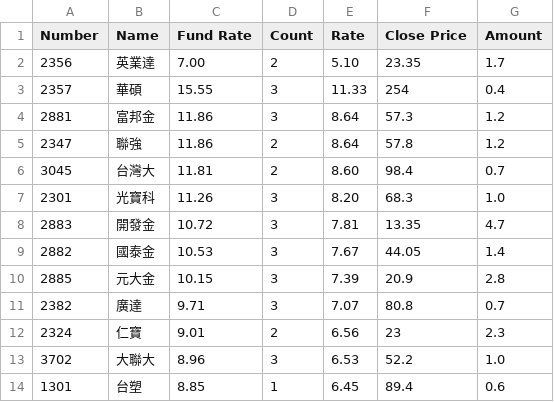
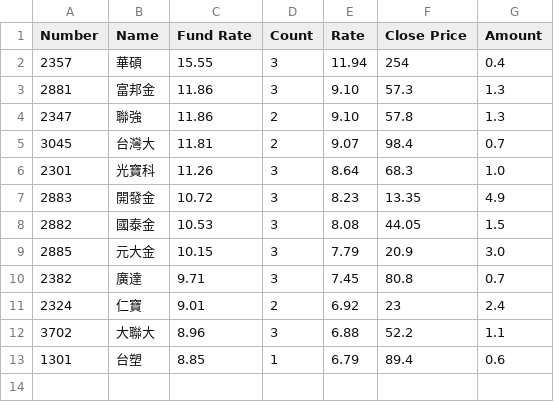
Before and after one commit to hypnoslin/etf, a CSV file: 2022-09-12/merged.csv, drawn as a sheet.

```diff
--- a/2022-09-12/merged.csv
+++ b/2022-09-12/merged.csv
@@ -1,14 +1,13 @@
 Number,Name,Fund Rate,Count,Rate,Close Price,Amount
-2356,英業達,7.00,2,5.10,23.35,1.7
-2357,華碩,15.55,3,11.33,254,0.4
-2881,富邦金,11.86,3,8.64,57.3,1.2
-2347,聯強,11.86,2,8.64,57.8,1.2
-3045,台灣大,11.81,2,8.60,98.4,0.7
-2301,光寶科,11.26,3,8.20,68.3,1.0
-2883,開發金,10.72,3,7.81,13.35,4.7
-2882,國泰金,10.53,3,7.67,44.05,1.4
-2885,元大金,10.15,3,7.39,20.9,2.8
-2382,廣達,9.71,3,7.07,80.8,0.7
-2324,仁寶,9.01,2,6.56,23,2.3
-3702,大聯大,8.96,3,6.53,52.2,1.0
-1301,台塑,8.85,1,6.45,89.4,0.6
+2357,華碩,15.55,3,11.94,254,0.4
+2881,富邦金,11.86,3,9.10,57.3,1.3
+2347,聯強,11.86,2,9.10,57.8,1.3
+3045,台灣大,11.81,2,9.07,98.4,0.7
+2301,光寶科,11.26,3,8.64,68.3,1.0
+2883,開發金,10.72,3,8.23,13.35,4.9
+2882,國泰金,10.53,3,8.08,44.05,1.5
+2885,元大金,10.15,3,7.79,20.9,3.0
+2382,廣達,9.71,3,7.45,80.8,0.7
+2324,仁寶,9.01,2,6.92,23,2.4
+3702,大聯大,8.96,3,6.88,52.2,1.1
+1301,台塑,8.85,1,6.79,89.4,0.6
```
Also changed, not shown: 3 other files.
